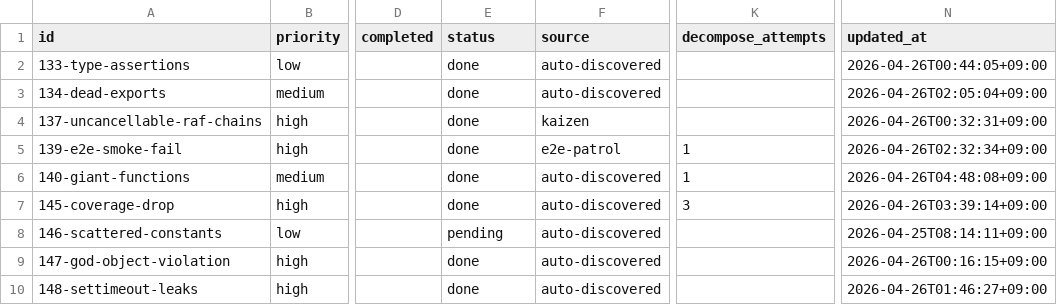
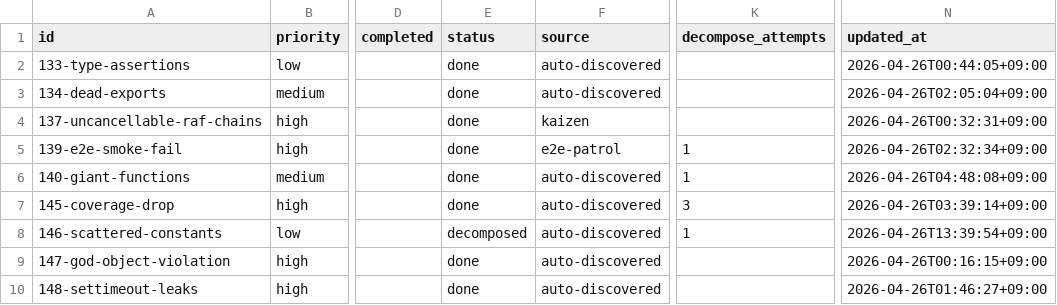
Before and after one commit to laximgqozaZZZYT/obsidian-graph-island, a CSV file: scripts/pipeline/issues.csv, drawn as a sheet; only a part is shown, gaps mark what is left out; the diff names each change by its address in the sheet, - before the commit and + after, or states it on an @@ line.

```diff
--- a/scripts/pipeline/issues.csv
+++ b/scripts/pipeline/issues.csv
-E8 (status): pending
+E8 (status): decomposed
-K8 (decompose_attempts): (empty)
+K8 (decompose_attempts): 1
-N8 (updated_at): 2026-04-25T08:14:11+09:00
+N8 (updated_at): 2026-04-26T13:39:54+09:00
```
Also changed, not shown: scripts/pipeline/tasks.csv, 1 other file.
